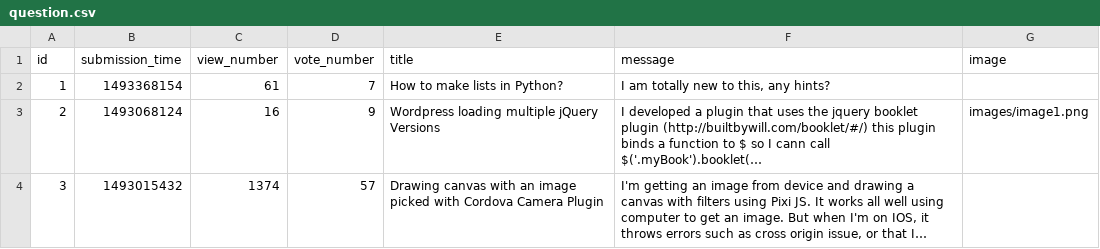
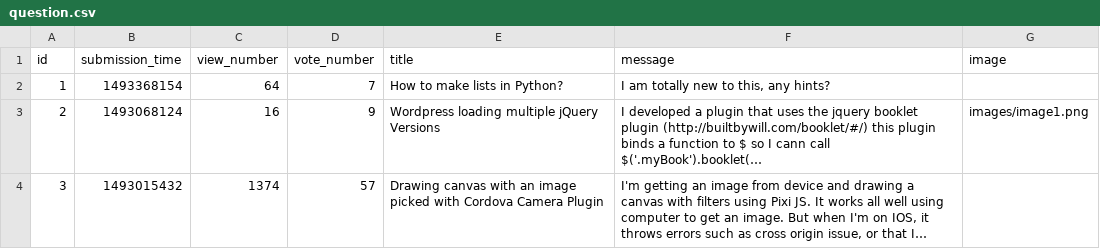
Before and after one commit to Nicolae-Peptea/AskMate, a CSV file: data_play/question.csv, drawn as a sheet; long unchanged cells end in …; the diff names each change by its address in the sheet, - before the commit and + after, or states it on an @@ line.

```diff
--- a/data_play/question.csv
+++ b/data_play/question.csv
-C2 (view_number): 61
+C2 (view_number): 64
```
Also changed, not shown: data_play/answer.csv, 3 other files.
